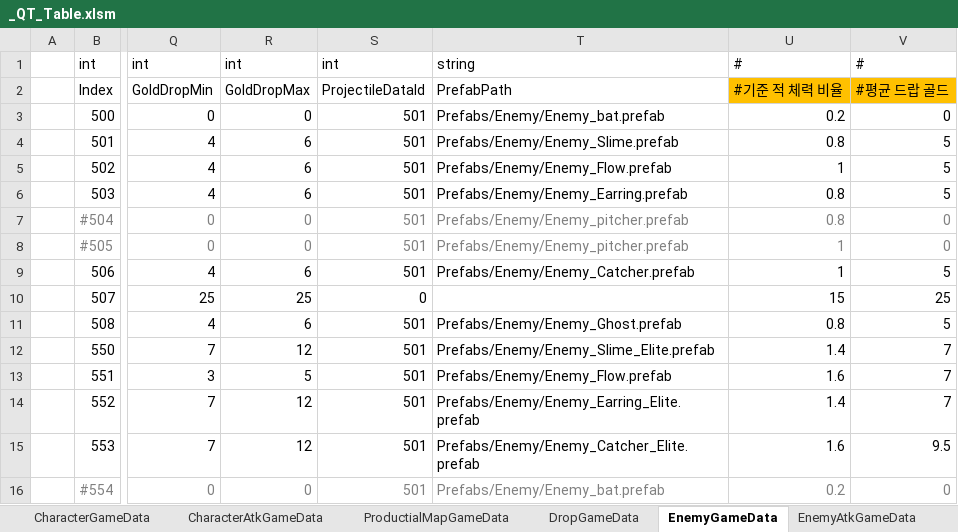
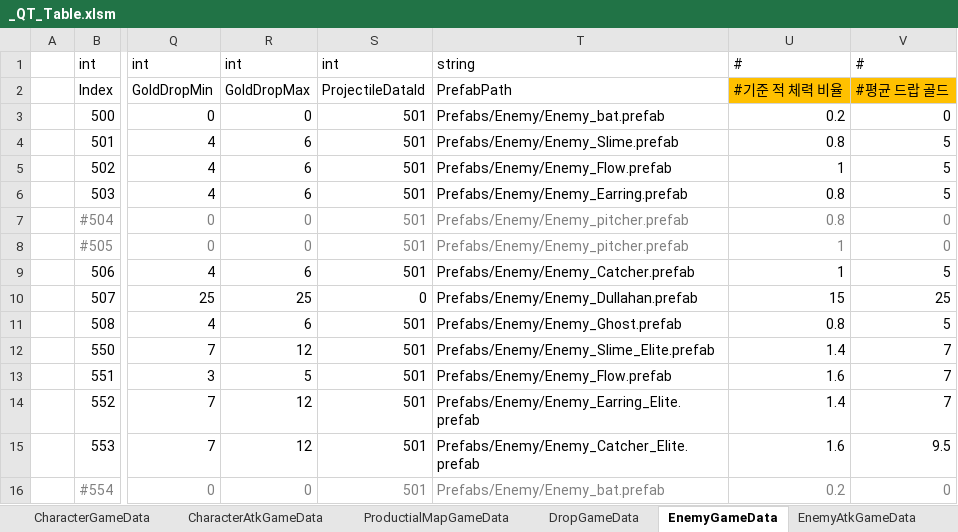
Before and after one commit to Cuty444/QT_Proto, an Excel workbook: _GameData/_QT_Table.xlsm, sheet EnemyGameData, drawn as a sheet; only a part is shown, gaps mark what is left out; values as stored, in another font and other column widths than the file's, no borders; table styles not drawn; the diff names each change by its address in the sheet, - before the commit and + after, or states it on an @@ line.

```diff
--- a/_GameData/_QT_Table.xlsm (sheet EnemyGameData)
+++ b/_GameData/_QT_Table.xlsm (sheet EnemyGameData)
-T10: (empty)
+T10: Prefabs/Enemy/Enemy_Dullahan.prefab
```
Also changed, not shown: sheet BuffEffectGameData, sheet ItemGameData, 4 other files.
